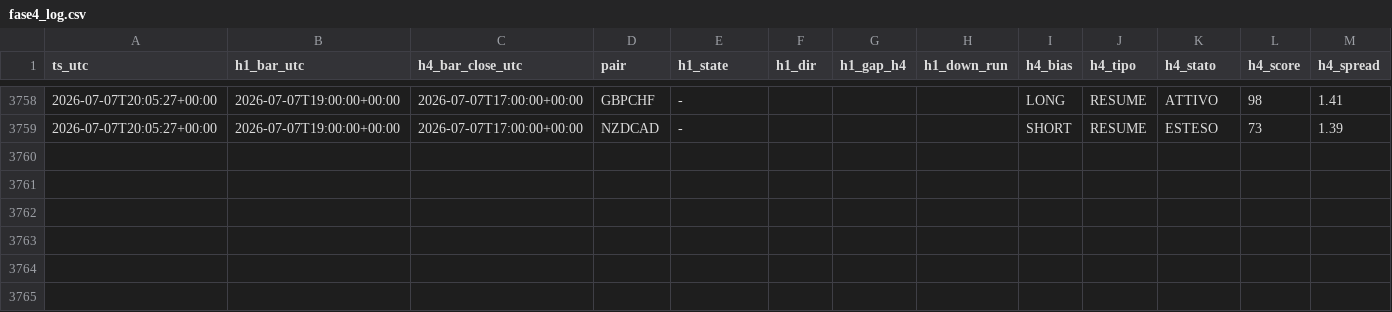
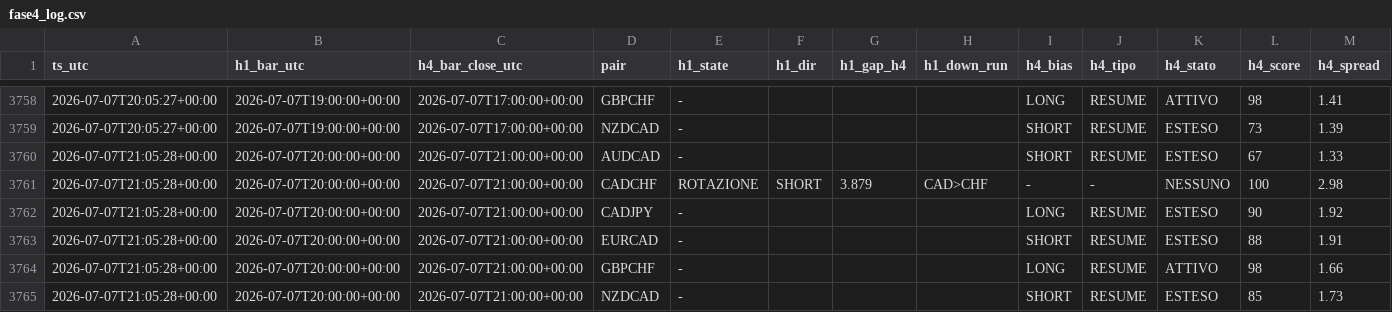
Before and after one commit to Philoleo2/fx-bias-radar-engine, a CSV file: reports/prerottura/fase4_log.csv, drawn as a sheet; only a part is shown, gaps mark what is left out; rows hold the shown columns only; the diff names each change by its address in the sheet, - before the commit and + after, or states it on an @@ line.

```diff
--- a/reports/prerottura/fase4_log.csv
+++ b/reports/prerottura/fase4_log.csv
+row 3760: 2026-07-07T21:05:28+00:00 | 2026-07-07T20:00:00+00:00 | 2026-07-07T21:00:00+00:00 | AUDCAD | - |  |  |  | SHORT | RESUME | ESTESO | 67 | 1.33
+row 3761: 2026-07-07T21:05:28+00:00 | 2026-07-07T20:00:00+00:00 | 2026-07-07T21:00:00+00:00 | CADCHF | ROTAZIONE | SHORT | 3.879 | CAD>CHF | - | - | NESSUNO | 100 | 2.98
+row 3762: 2026-07-07T21:05:28+00:00 | 2026-07-07T20:00:00+00:00 | 2026-07-07T21:00:00+00:00 | CADJPY | - |  |  |  | LONG | RESUME | ESTESO | 90 | 1.92
+row 3763: 2026-07-07T21:05:28+00:00 | 2026-07-07T20:00:00+00:00 | 2026-07-07T21:00:00+00:00 | EURCAD | - |  |  |  | SHORT | RESUME | ESTESO | 88 | 1.91
+row 3764: 2026-07-07T21:05:28+00:00 | 2026-07-07T20:00:00+00:00 | 2026-07-07T21:00:00+00:00 | GBPCHF | - |  |  |  | LONG | RESUME | ATTIVO | 98 | 1.66
+row 3765: 2026-07-07T21:05:28+00:00 | 2026-07-07T20:00:00+00:00 | 2026-07-07T21:00:00+00:00 | NZDCAD | - |  |  |  | SHORT | RESUME | ESTESO | 85 | 1.73
```
Also changed, not shown: 1 other file.
